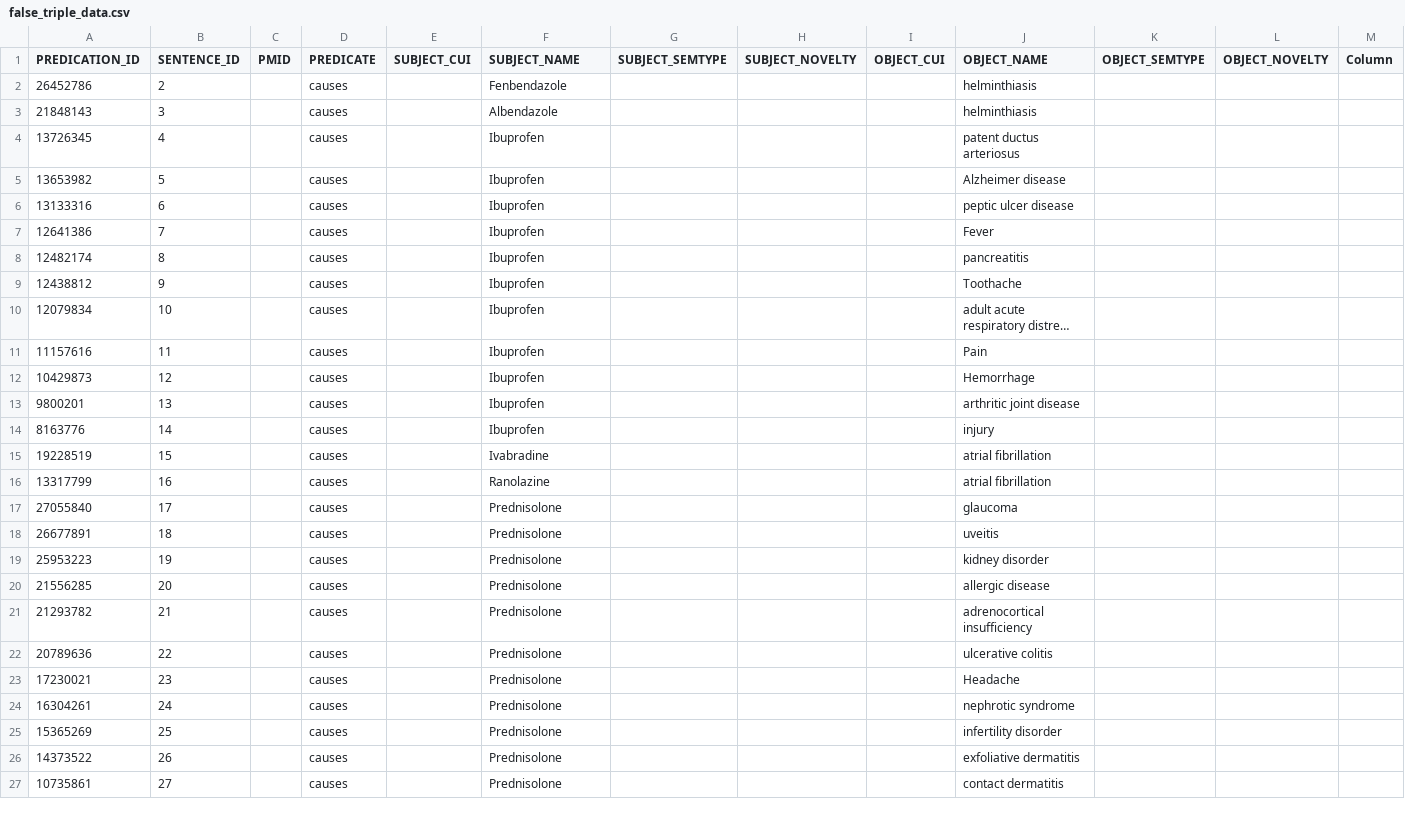
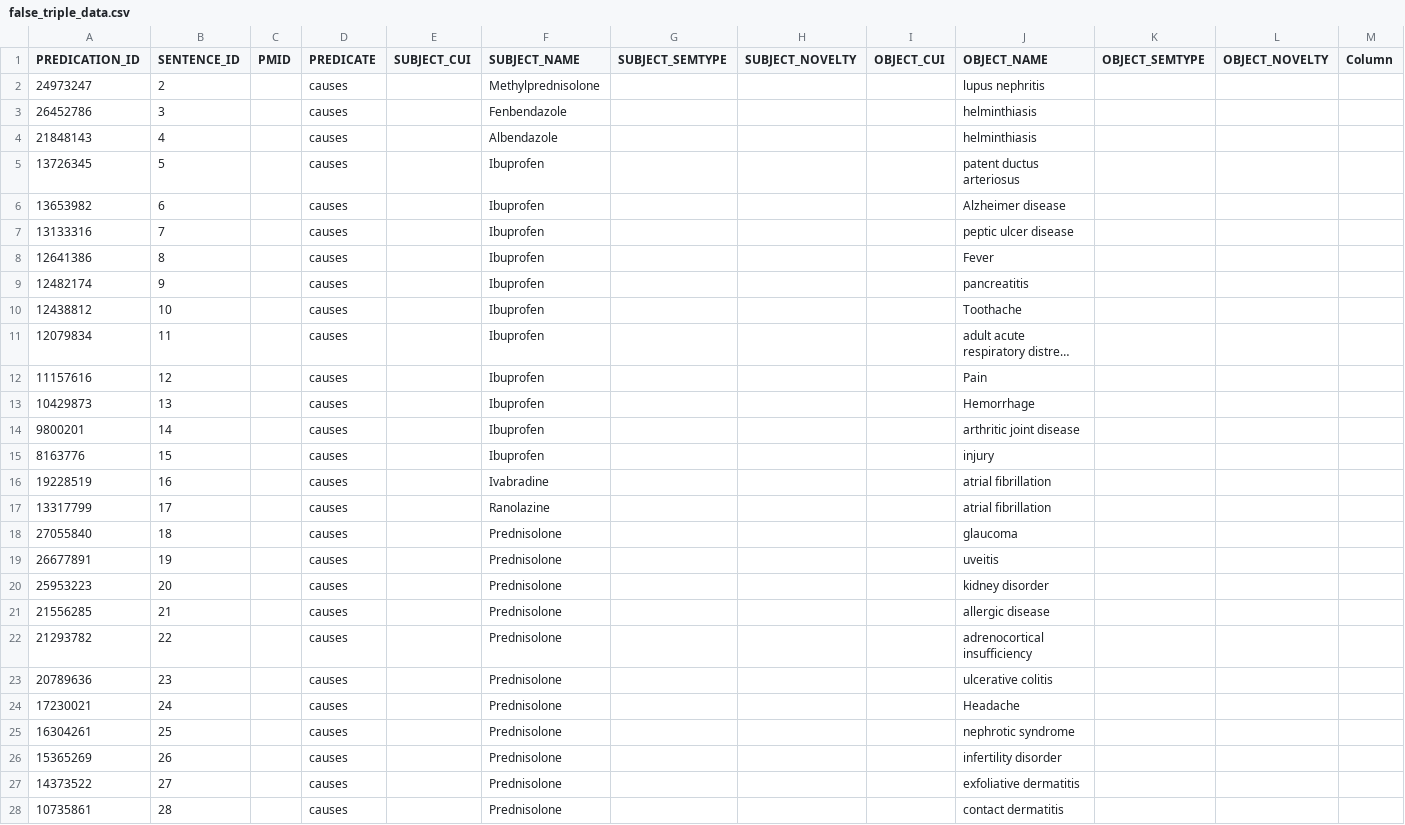
Before and after one commit to KoslickiLab/LLMFactCheck, a CSV file: false_triple_data.csv, drawn as a sheet; only a part is shown; long unchanged cells end in …; addresses are those after the commit; rows hold the shown columns only; the diff covers the shown part only; the diff names each change by its address in the sheet, - before the commit and + after, or states it on an @@ line.

```diff
--- a/false_triple_data.csv
+++ b/false_triple_data.csv
+row 2: 24973247 | 2 |  | causes |  | Methylprednisolone |  |  |  | lupus nephritis
-B3 (SENTENCE_ID): 2
+B3 (SENTENCE_ID): 3
-B4 (SENTENCE_ID): 3
+B4 (SENTENCE_ID): 4
-B5 (SENTENCE_ID): 4
+B5 (SENTENCE_ID): 5
-B6 (SENTENCE_ID): 5
+B6 (SENTENCE_ID): 6
-B7 (SENTENCE_ID): 6
+B7 (SENTENCE_ID): 7
-B8 (SENTENCE_ID): 7
+B8 (SENTENCE_ID): 8
-B9 (SENTENCE_ID): 8
+B9 (SENTENCE_ID): 9
-B10 (SENTENCE_ID): 9
+B10 (SENTENCE_ID): 10
-B11 (SENTENCE_ID): 10
+B11 (SENTENCE_ID): 11
-B12 (SENTENCE_ID): 11
+B12 (SENTENCE_ID): 12
-B13 (SENTENCE_ID): 12
+B13 (SENTENCE_ID): 13
-B14 (SENTENCE_ID): 13
+B14 (SENTENCE_ID): 14
-B15 (SENTENCE_ID): 14
+B15 (SENTENCE_ID): 15
-B16 (SENTENCE_ID): 15
+B16 (SENTENCE_ID): 16
-B17 (SENTENCE_ID): 16
+B17 (SENTENCE_ID): 17
-B18 (SENTENCE_ID): 17
+B18 (SENTENCE_ID): 18
-B19 (SENTENCE_ID): 18
+B19 (SENTENCE_ID): 19
-B20 (SENTENCE_ID): 19
+B20 (SENTENCE_ID): 20
-B21 (SENTENCE_ID): 20
+B21 (SENTENCE_ID): 21
-B22 (SENTENCE_ID): 21
+B22 (SENTENCE_ID): 22
-B23 (SENTENCE_ID): 22
+B23 (SENTENCE_ID): 23
-B24 (SENTENCE_ID): 23
+B24 (SENTENCE_ID): 24
-B25 (SENTENCE_ID): 24
+B25 (SENTENCE_ID): 25
-B26 (SENTENCE_ID): 25
+B26 (SENTENCE_ID): 26
-B27 (SENTENCE_ID): 26
+B27 (SENTENCE_ID): 27
-B28 (SENTENCE_ID): 27
+B28 (SENTENCE_ID): 28
```
Also changed, not shown: 1 removed row and 23 edited cells elsewhere in this file, data/1.csv, data/true_false_chembl_labeled.csv, 7 other files.
